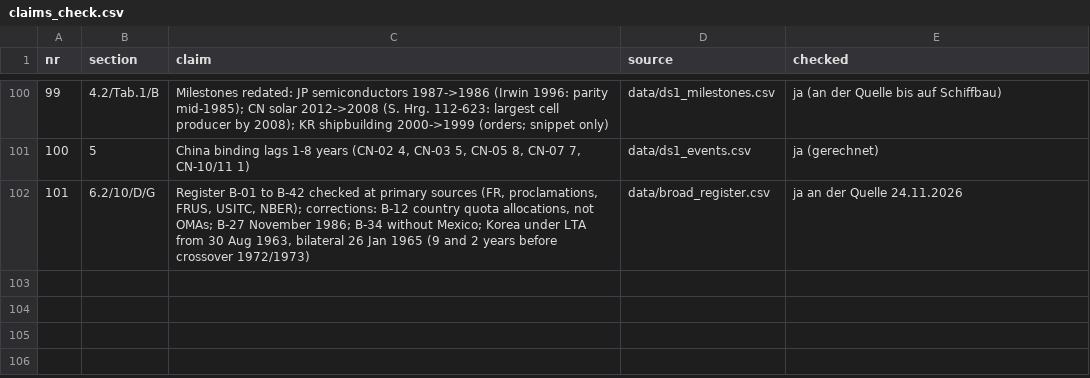
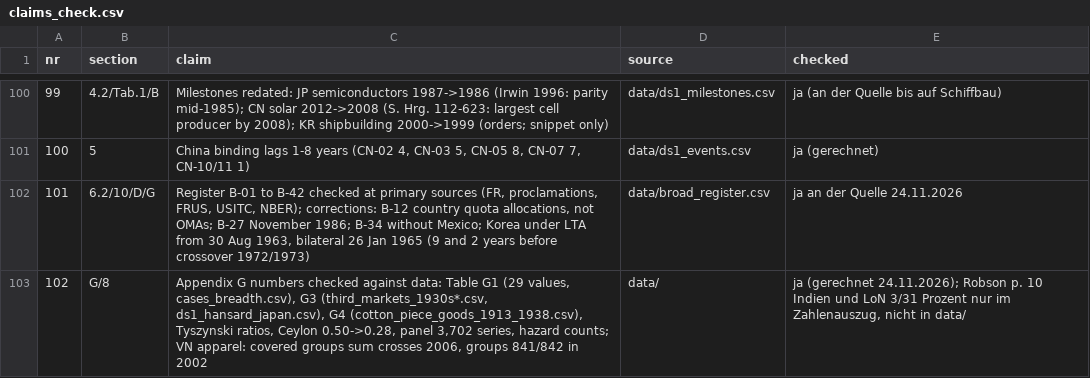
Before and after one commit to wfhungerland/AMNESIA, a CSV file: manuscript/claims_check.csv, drawn as a sheet; only a part is shown, gaps mark what is left out; the diff names each change by its address in the sheet, - before the commit and + after, or states it on an @@ line.

```diff
--- a/manuscript/claims_check.csv
+++ b/manuscript/claims_check.csv
+row 103: 102 | G/8 | Appendix G numbers checked against data: Table G1 (29 values, cases_breadth.csv), G3 (third_markets_1930s*.csv, ds1_hansard_japan.csv), G4 (cotton_piece_goods_1913_1938.csv), Tyszynski ratios, Ceylon 0.50->0.28, panel 3,702 series, hazard counts; VN apparel: covered groups sum crosses 2006, groups 841/842 in 2002 | data/ | ja (gerechnet 24.11.2026); Robson p. 10 Indien und LoN 3/31 Prozent nur im Zahlenauszug, nicht in data/
```
Also changed, not shown: 4 other files.
